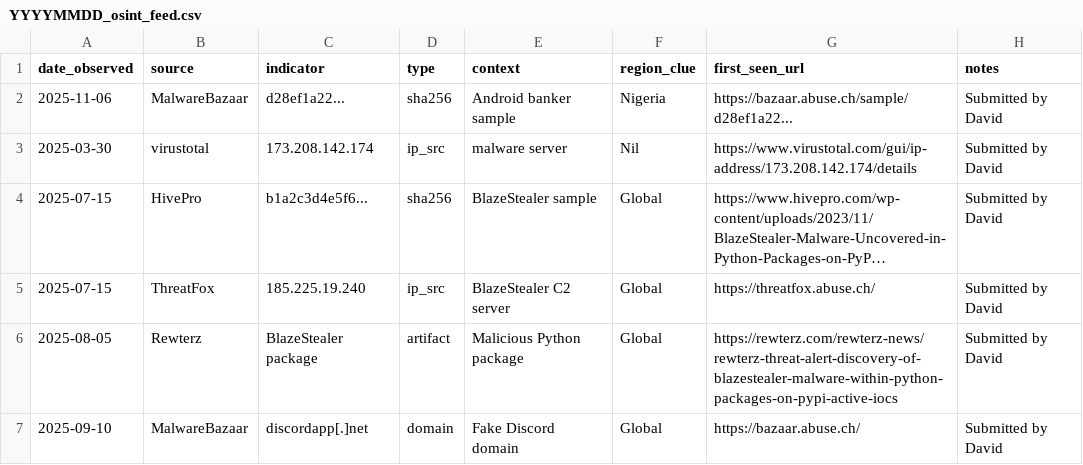
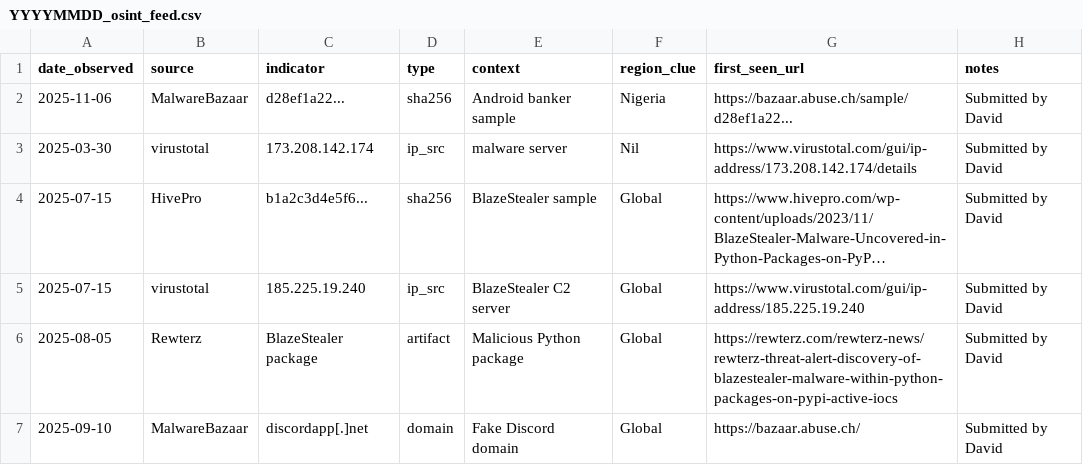
Before and after one commit to David-S15/MIA, a CSV file: OSINT_Data_Collector/YYYYMMDD_osint_feed.csv, drawn as a sheet; long unchanged cells end in …; the diff names each change by its address in the sheet, - before the commit and + after, or states it on an @@ line.

Commit message:
Update OSINT feed with new data entries

```diff
--- a/OSINT_Data_Collector/YYYYMMDD_osint_feed.csv
+++ b/OSINT_Data_Collector/YYYYMMDD_osint_feed.csv
-B5 (source): ThreatFox
+B5 (source): virustotal
-G5 (first_seen_url): https://threatfox.abuse.ch/
+G5 (first_seen_url): https://www.virustotal.com/gui/ip-address/185.225.19.240
```
